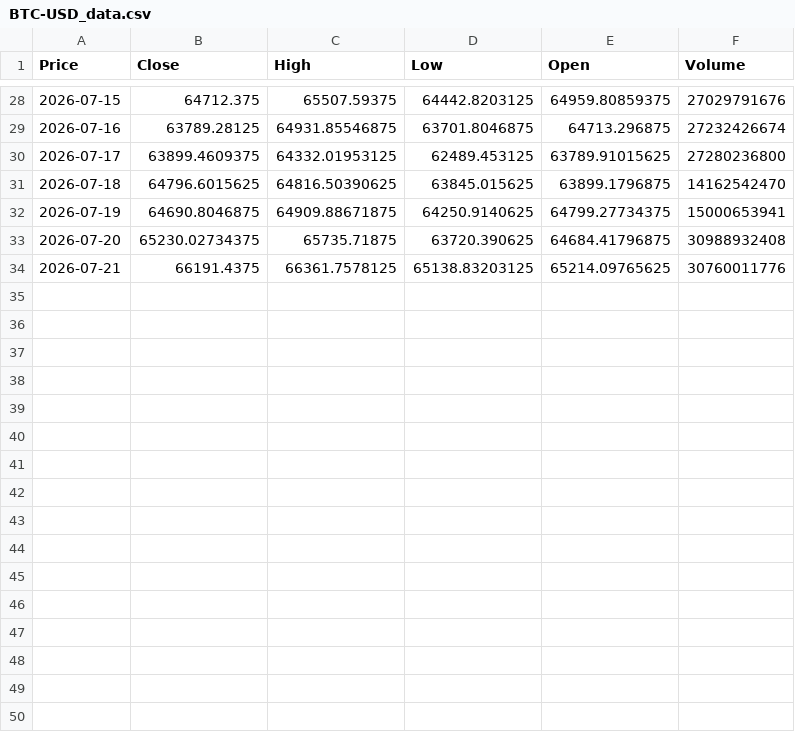
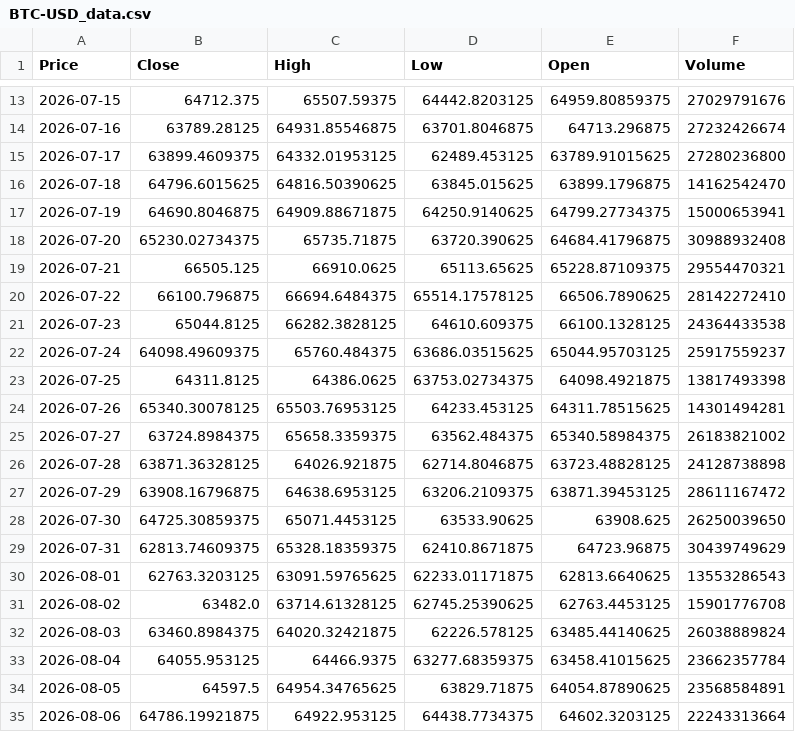
Before and after one commit to hunter198333/Digitrades, a CSV file: data/BTC-USD_data.csv, drawn as a sheet; only a part is shown, gaps mark what is left out; addresses are those after the commit; the diff covers the shown part only; the diff names each change by its address in the sheet, - before the commit and + after, or states it on an @@ line.

```diff
--- a/data/BTC-USD_data.csv
+++ b/data/BTC-USD_data.csv
-B19 (Close): 66191.4375
+B19 (Close): 66505.125
-C19 (High): 66361.7578125
+C19 (High): 66910.0625
-D19 (Low): 65138.83203125
+D19 (Low): 65113.65625
-E19 (Open): 65214.09765625
+E19 (Open): 65228.87109375
-F19 (Volume): 30760011776
+F19 (Volume): 29554470321
+row 20: 2026-07-22 | 66100.796875 | 66694.6484375 | 65514.17578125 | 66506.7890625 | 28142272410
+row 21: 2026-07-23 | 65044.8125 | 66282.3828125 | 64610.609375 | 66100.1328125 | 24364433538
+row 22: 2026-07-24 | 64098.49609375 | 65760.484375 | 63686.03515625 | 65044.95703125 | 25917559237
+row 23: 2026-07-25 | 64311.8125 | 64386.0625 | 63753.02734375 | 64098.4921875 | 13817493398
+row 24: 2026-07-26 | 65340.30078125 | 65503.76953125 | 64233.453125 | 64311.78515625 | 14301494281
+row 25: 2026-07-27 | 63724.8984375 | 65658.3359375 | 63562.484375 | 65340.58984375 | 26183821002
+row 26: 2026-07-28 | 63871.36328125 | 64026.921875 | 62714.8046875 | 63723.48828125 | 24128738898
+row 27: 2026-07-29 | 63908.16796875 | 64638.6953125 | 63206.2109375 | 63871.39453125 | 28611167472
+row 28: 2026-07-30 | 64725.30859375 | 65071.4453125 | 63533.90625 | 63908.625 | 26250039650
+row 29: 2026-07-31 | 62813.74609375 | 65328.18359375 | 62410.8671875 | 64723.96875 | 30439749629
+row 30: 2026-08-01 | 62763.3203125 | 63091.59765625 | 62233.01171875 | 62813.6640625 | 13553286543
+row 31: 2026-08-02 | 63482.0 | 63714.61328125 | 62745.25390625 | 62763.4453125 | 15901776708
+row 32: 2026-08-03 | 63460.8984375 | 64020.32421875 | 62226.578125 | 63485.44140625 | 26038889824
+row 33: 2026-08-04 | 64055.953125 | 64466.9375 | 63277.68359375 | 63458.41015625 | 23662357784
+row 34: 2026-08-05 | 64597.5 | 64954.34765625 | 63829.71875 | 64054.87890625 | 23568584891
+row 35: 2026-08-06 | 64786.19921875 | 64922.953125 | 64438.7734375 | 64602.3203125 | 22243313664
```
Also changed, not shown: 15 removed rows elsewhere in this file, 1 other file.
